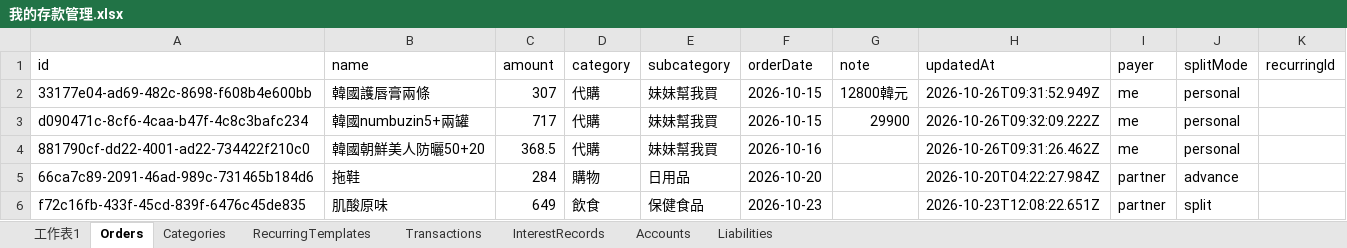
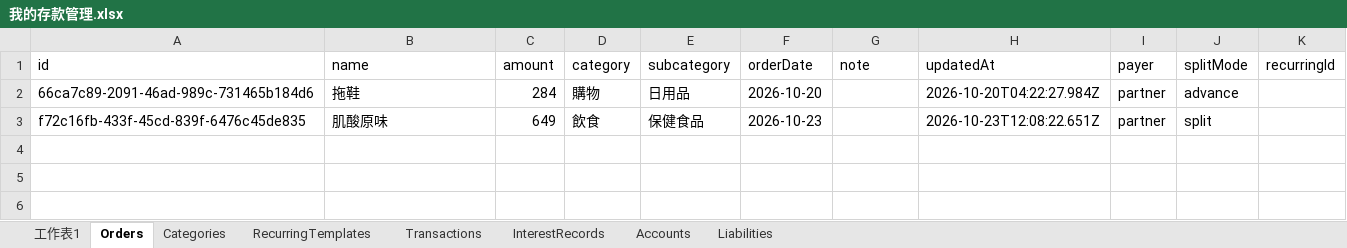
Before and after one commit to christypy/my-finance-tracker, an Excel workbook: 我的存款管理.xlsx, sheet Orders, drawn as a sheet; values as stored, in another font and other column widths than the file's, no borders; charts and pictures not drawn; the diff names each change by its address in the sheet, - before the commit and + after, or states it on an @@ line.

```diff
--- a/我的存款管理.xlsx (sheet Orders)
+++ b/我的存款管理.xlsx (sheet Orders)
-row 2: 33177e04-ad69-482c-8698-f608b4e600bb | 韓國護唇膏兩條 | 307 | 代購 | 妹妹幫我買 | 2026-10-15 | 12800韓元 | 2026-10-26T09:31:52.949Z | me | personal
-row 3: d090471c-8cf6-4caa-b47f-4c8c3bafc234 | 韓國numbuzin5+兩罐 | 717 | 代購 | 妹妹幫我買 | 2026-10-15 | 29900 | 2026-10-26T09:32:09.222Z | me | personal
-row 4: 881790cf-dd22-4001-ad22-734422f210c0 | 韓國朝鮮美人防曬50+20 | 368.5 | 代購 | 妹妹幫我買 | 2026-10-16 |  | 2026-10-26T09:31:26.462Z | me | personal
```
Also changed, not shown: sheet Transactions, sheet Categories, sheet Accounts, 2 other files.
